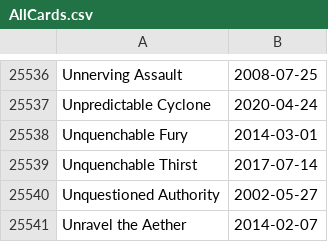
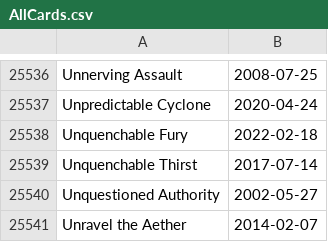
Before and after one commit to katerberg/9th-seed, a CSV file: setup/AllCards.csv, drawn as a sheet; only a part is shown, gaps mark what is left out.

Commit message:
Updated cards

```diff
--- a/setup/AllCards.csv
+++ b/setup/AllCards.csv
@@ -25537,3 +25537,3 @@ Unnerving Assault,2008-07-25
 Unpredictable Cyclone,2020-04-24
-Unquenchable Fury,2014-03-01
+Unquenchable Fury,2022-02-18
 Unquenchable Thirst,2017-07-14
```
Also changed, not shown: 1 other file.
